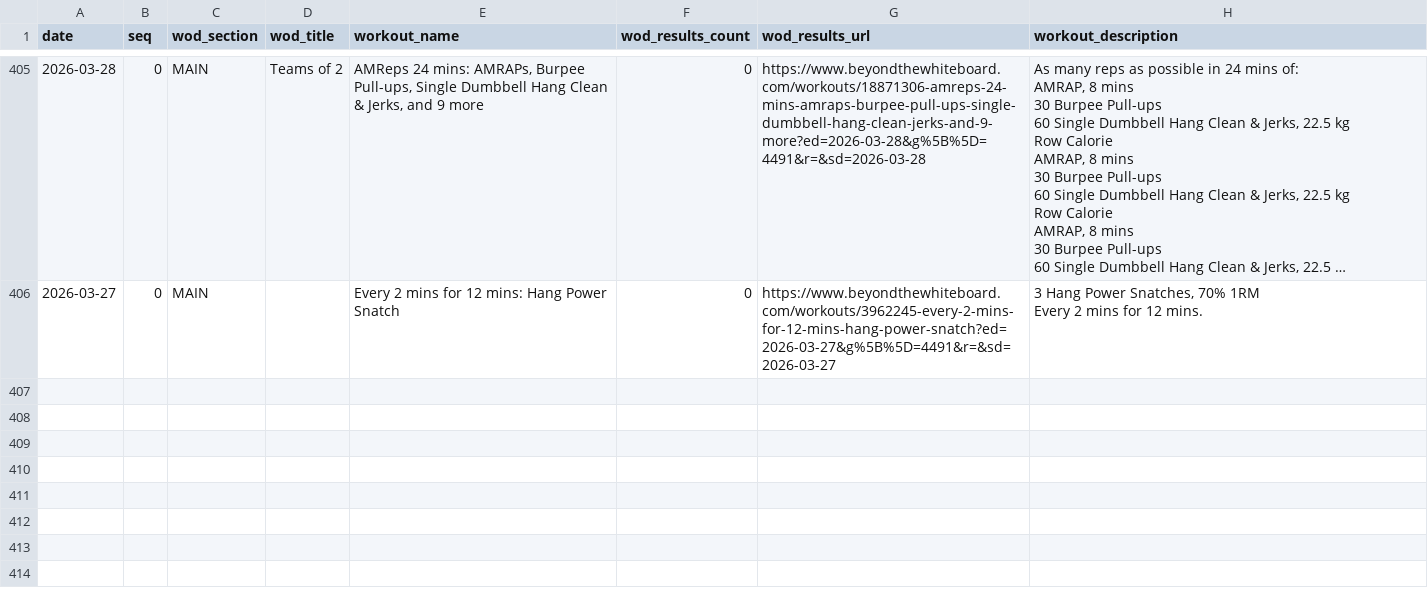
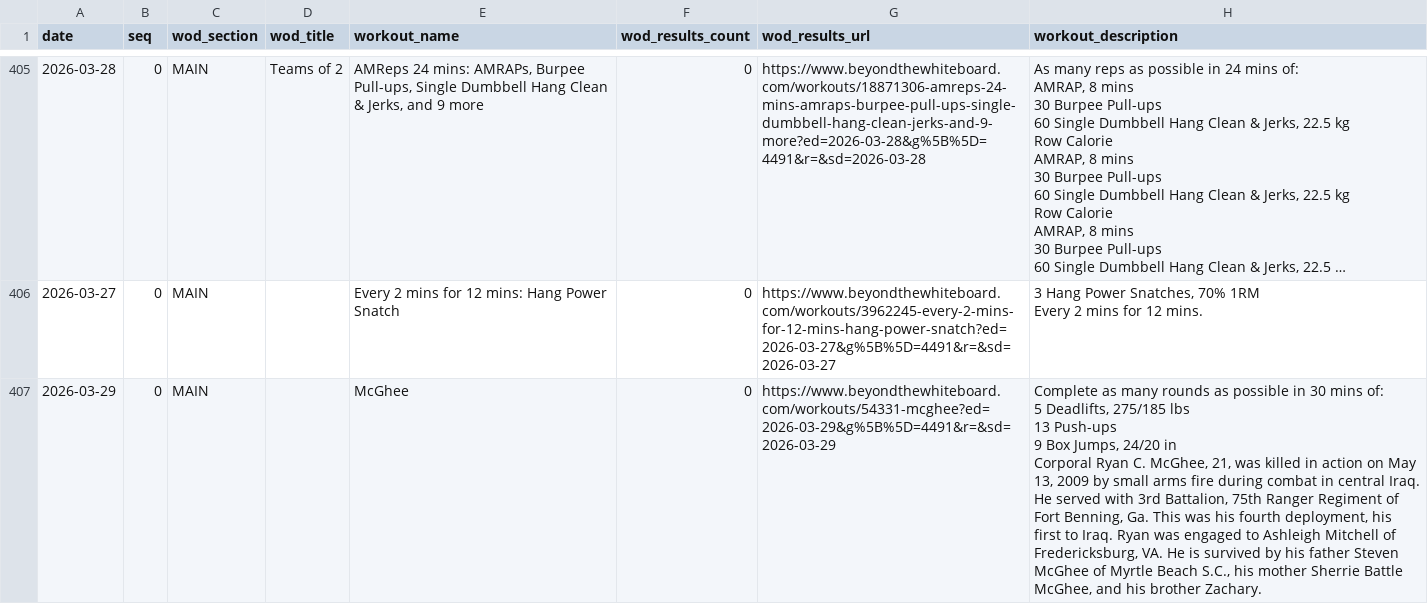
Before and after one commit to znull/werk-feed, a CSV file: db/workouts.csv, drawn as a sheet; only a part is shown, gaps mark what is left out; long unchanged cells end in …; ↵ is a line break in a cell; the diff covers the shown part only; the diff names each change by its address in the sheet, - before the commit and + after, or states it on an @@ line.

```diff
--- a/db/workouts.csv
+++ b/db/workouts.csv
+row 407: 2026-03-29 | 0 | MAIN |  | McGhee | 0 | https://www.beyondthewhiteboard.com/workouts/54331-mcghee?ed=2026-03-29&g%5B%5D=4491&r=&sd=2026-03-29 | Complete as many rounds as possible in 30 mins of: ↵ 5 Deadlifts, 275/185 lbs ↵ 13 Push-ups ↵ 9 Box Jumps, 24/20 in ↵ Corporal Ryan C. McGhee, 21, was killed in action on May 13, 2009 by small arms fire during combat in central Iraq. He served with 3rd Battalion, 75th Ranger Regiment of Fort Benning, Ga. This was his fourth deployment, his first to Iraq. Ryan was engaged to Ashleigh Mitchell of Fredericksburg, VA. He is survived by his father Steven McGhee of Myrtle Beach S.C., his mother Sherrie Battle McGhee, and his brother Zachary.
```
Also changed, not shown: 1 added row and 1 edited cell elsewhere in this file, db/atom_entries.csv, 1 other file.
